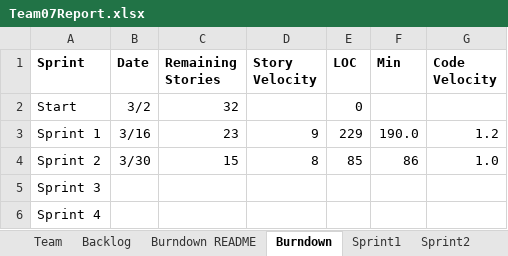
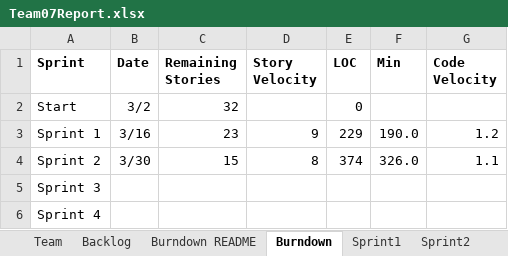
Before and after one commit to mattbayne/CS-555-Project-Group-7, an Excel workbook: Team07Report.xlsx, sheet Burndown, drawn as a sheet; values as stored, in another font and other column widths than the file's, no borders; charts and pictures not drawn; the diff names each change by its address in the sheet, - before the commit and + after, or states it on an @@ line.

```diff
--- a/Team07Report.xlsx (sheet Burndown)
+++ b/Team07Report.xlsx (sheet Burndown)
-E4 (LOC): 85
+E4 (LOC): 374
-F4 (Min): 86
+F4 (Min): 326.0
-G4 (Code Velocity): 1.0
+G4 (Code Velocity): 1.1
```
Also changed, not shown: sheet Sprint2, sheet Sprint3, sheet Backlog.
